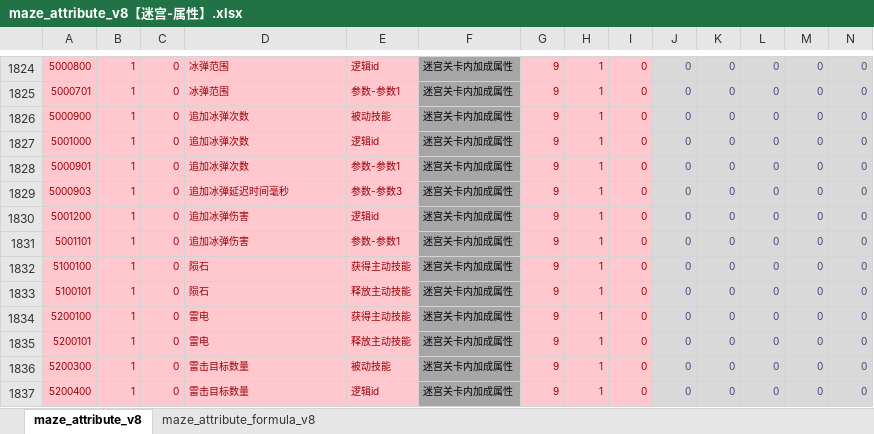
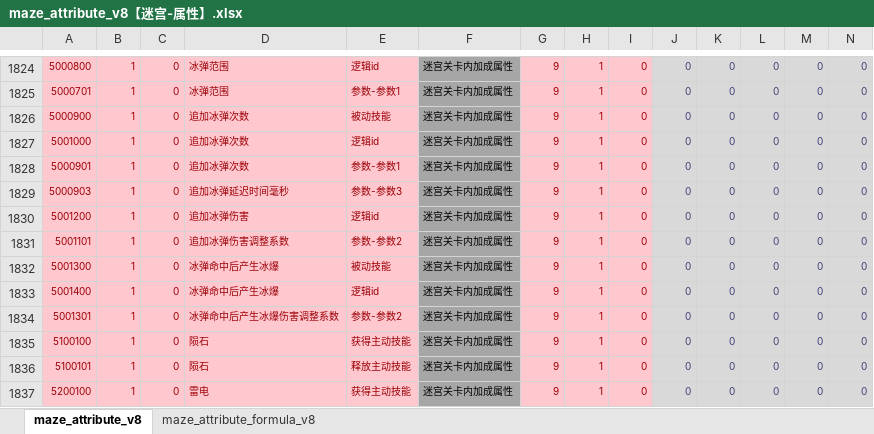
Before and after one commit to chensusu123/myfirsthub, an Excel workbook: servers/maze_main_server/conf.d/data/maze_attribute_v8【迷宫-属性】.xlsx, sheet maze_attribute_v8, drawn as a sheet; only a part is shown, gaps mark what is left out; the shorter side is filled out with more unchanged rows; values as stored, in another font and other column widths than the file's, no borders; rows hold the shown columns only; the diff names each change by its address in the sheet, - before the commit and + after, or states it on an @@ line.

```diff
--- a/servers/maze_main_server/conf.d/data/maze_attribute_v8【迷宫-属性】.xlsx (sheet maze_attribute_v8)
+++ b/servers/maze_main_server/conf.d/data/maze_attribute_v8【迷宫-属性】.xlsx (sheet maze_attribute_v8)
-D1831: 追加冰弹伤害
+D1831: 追加冰弹伤害调整系数
-E1831: 参数-参数1
+E1831: 参数-参数2
+row 1832: 5001300 | 1 | 0 | 冰弹命中后产生冰爆 | 被动技能 | 迷宫关卡内加成属性 | 9 | 1 | 0 | 0 | 0 | 0 | 0 | 0
+row 1833: 5001400 | 1 | 0 | 冰弹命中后产生冰爆 | 逻辑id | 迷宫关卡内加成属性 | 9 | 1 | 0 | 0 | 0 | 0 | 0 | 0
+row 1834: 5001301 | 1 | 0 | 冰弹命中后产生冰爆伤害调整系数 | 参数-参数2 | 迷宫关卡内加成属性 | 9 | 1 | 0 | 0 | 0 | 0 | 0 | 0
```
Also changed, not shown: servers/maze_main_server/conf.d/data/maze_energy_affix_v8【迷宫-能力词条】.xlsx, servers/maze_main_server/conf.d/data/maze_skill_auto_condition_v8【迷宫-技能-自动释放条件】.xlsx, 7 other files.
